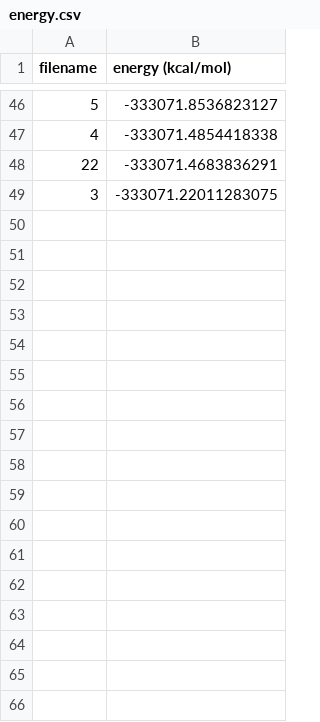
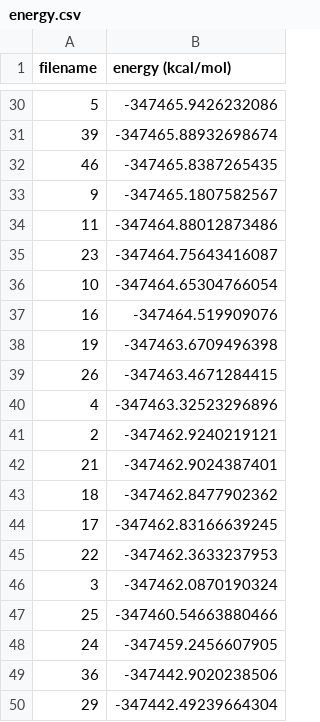
Before and after one commit to tsantaloci/PAHanions, a CSV file: energy.csv, drawn as a sheet; only a part is shown, gaps mark what is left out; the diff covers the shown part only.

```diff
--- a/energy.csv
+++ b/energy.csv
@@ -46,4 +30,21 @@ filename,energy (kcal/mol)
-5,-333071.8536823127
-4,-333071.4854418338
-22,-333071.4683836291
-3,-333071.22011283075
+5,-347465.9426232086
+39,-347465.88932698674
+46,-347465.8387265435
+9,-347465.1807582567
+11,-347464.88012873486
+23,-347464.75643416087
+10,-347464.65304766054
+16,-347464.519909076
+19,-347463.6709496398
+26,-347463.4671284415
+4,-347463.32523296896
+2,-347462.9240219121
+21,-347462.9024387401
+18,-347462.8477902362
+17,-347462.83166639245
+22,-347462.3633237953
+3,-347462.0870190324
+25,-347460.54663880466
+24,-347459.2456607905
+36,-347442.9020238506
+29,-347442.49239664304
```
Also changed, not shown: 22 added rows, 38 removed rows and 6 edited cells elsewhere in this file, 7 other files.
